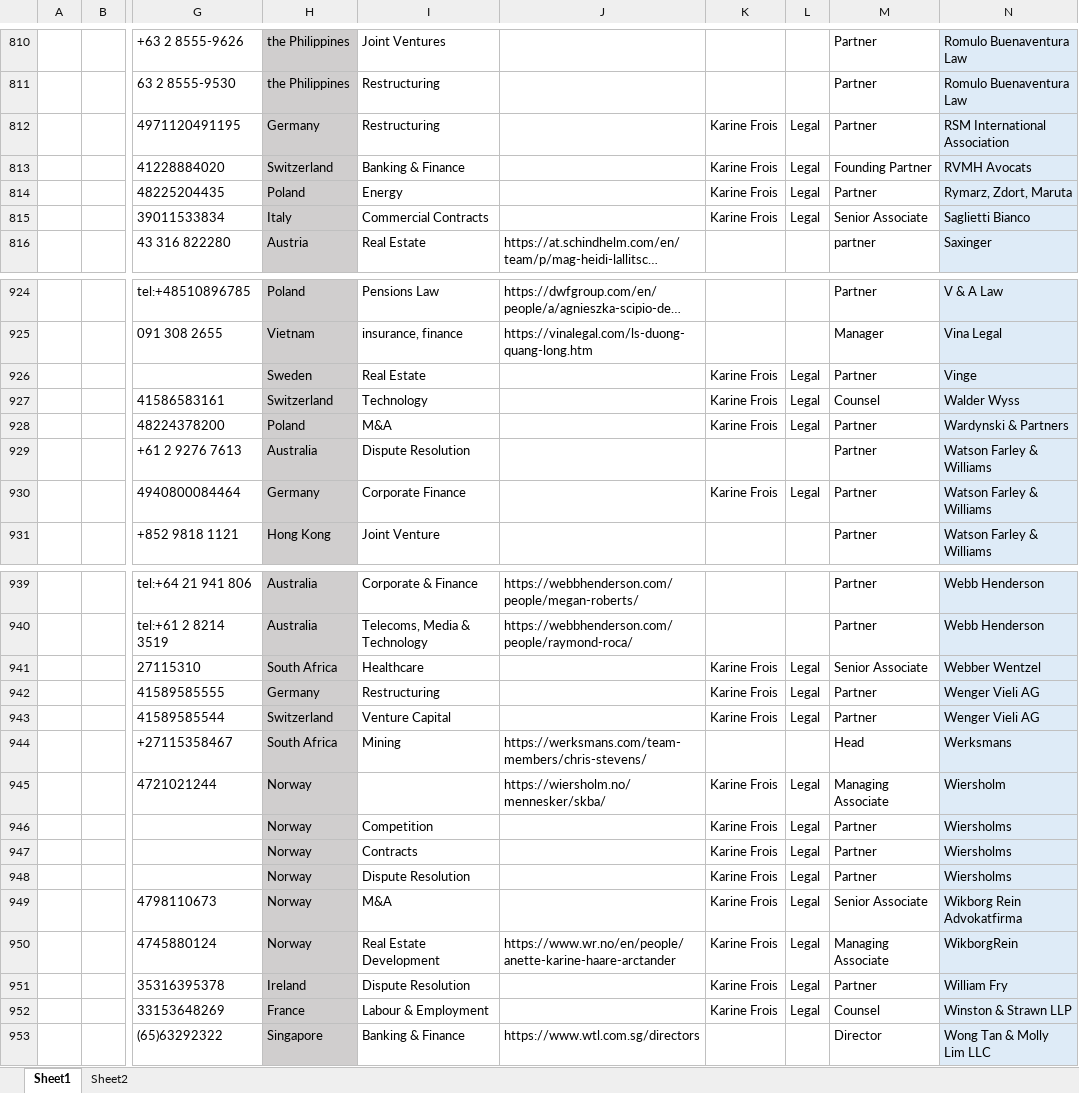
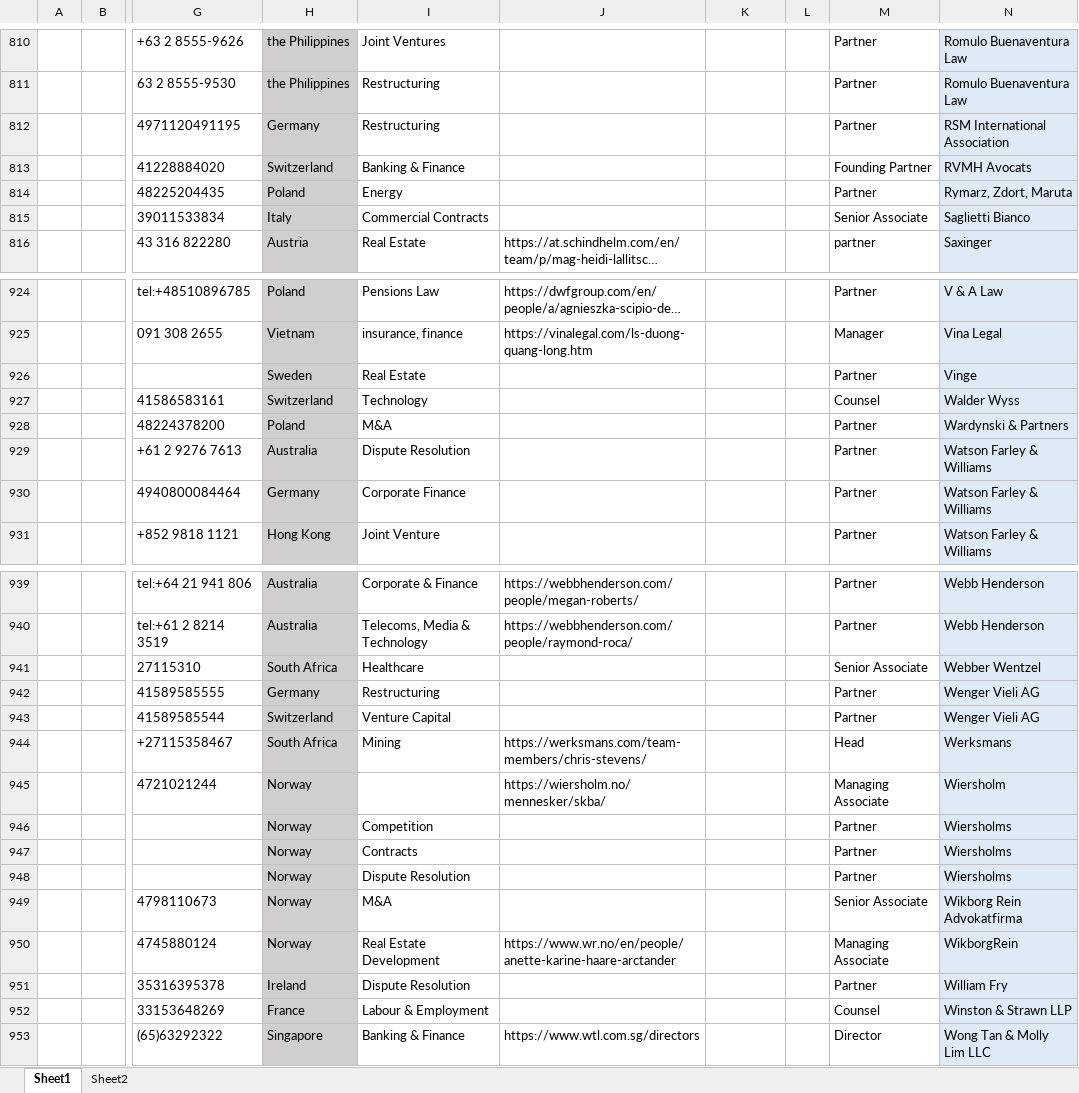
Before and after one commit to codeMaestroLucas/contactsJ, an Excel workbook: src/main/resources/baseFiles/excel/filteredCollectedContacts.xlsx, sheet Sheet1, drawn as a sheet; only a part is shown, gaps mark what is left out; long unchanged cells end in …; values as stored, in another font and other column widths than the file's, no borders; the diff covers the shown part only; the diff names each change by its address in the sheet, - before the commit and + after, or states it on an @@ line.

```diff
--- a/src/main/resources/baseFiles/excel/filteredCollectedContacts.xlsx (sheet Sheet1)
+++ b/src/main/resources/baseFiles/excel/filteredCollectedContacts.xlsx (sheet Sheet1)
-K812:K815: Karine Frois
+K812:K815: (empty)
-L812:L815: Legal
+L812:L815: (empty)
-K926:K928: Karine Frois
+K926:K928: (empty)
-L926:L928: Legal
+L926:L928: (empty)
-K930: Karine Frois
+K930: (empty)
-L930: Legal
+L930: (empty)
-K941:K943: Karine Frois
+K941:K943: (empty)
-L941:L943: Legal
+L941:L943: (empty)
-K945:K952: Karine Frois
+K945:K952: (empty)
-L945:L952: Legal
+L945:L952: (empty)
```
Also changed, not shown: 126 added rows and 116 edited cells elsewhere in this sheet.
